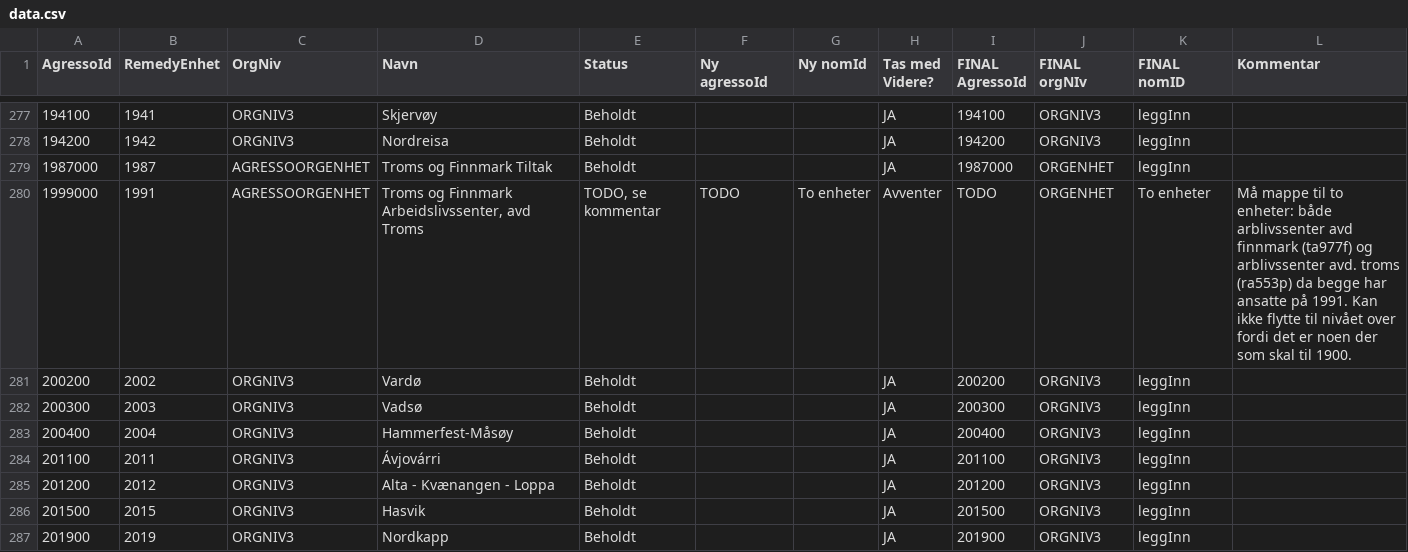
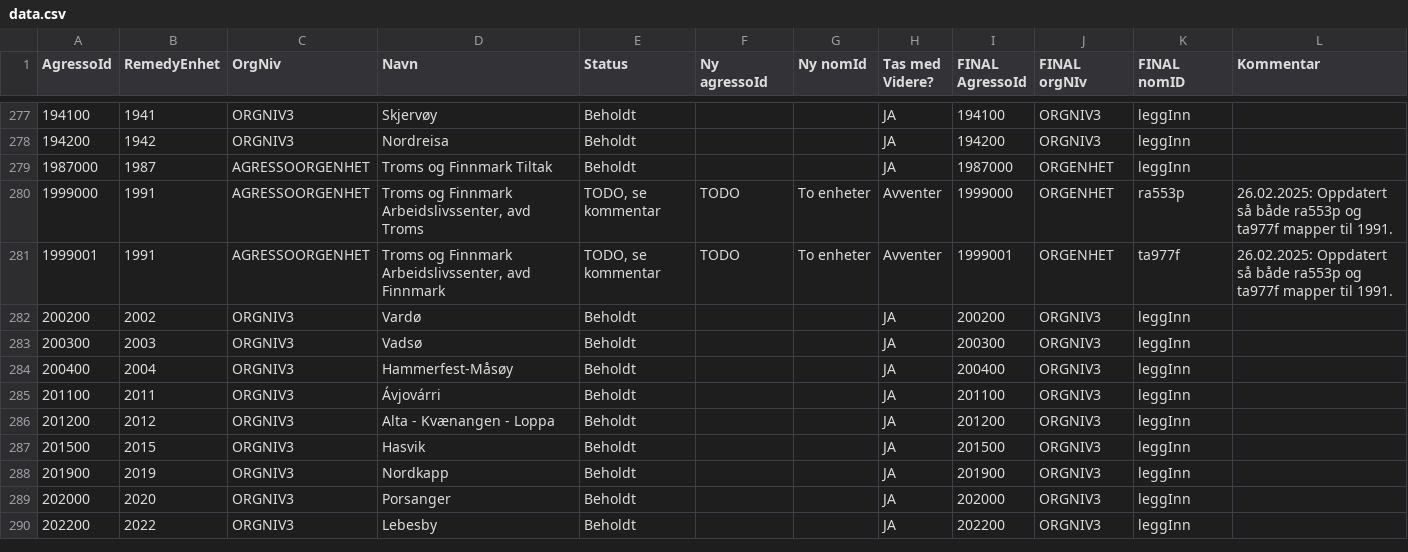
Before and after one commit to navikt/nom, a CSV file: apps/api/src/main/resources/remedy/data.csv, drawn as a sheet; only a part is shown, gaps mark what is left out; the shorter side is filled out with more unchanged rows.

Commit message:
La inn mapping til to orgEnheter på 1991

```diff
--- a/apps/api/src/main/resources/remedy/data.csv
+++ b/apps/api/src/main/resources/remedy/data.csv
@@ -279,3 +279,4 @@ AgressoId;RemedyEnhet;OrgNiv;Navn;Status;Ny agressoId;Ny nomId;Tas med Videre?;F
 1987000;1987;AGRESSOORGENHET;Troms og Finnmark Tiltak;Beholdt;;;JA;1987000;ORGENHET;leggInn;
-1999000;1991;AGRESSOORGENHET;Troms og Finnmark Arbeidslivssenter, avd Troms;TODO, se kommentar;TODO;To enheter;Avventer;TODO;ORGENHET;To enheter;Må mappe til to enheter: både arblivssenter avd finnmark (ta977f) og arblivssenter avd. troms (ra553p) da begge har ansatte på 1991. Kan ikke flytte til nivået over fordi det er noen der som skal til 1900.
+1999000;1991;AGRESSOORGENHET;Troms og Finnmark Arbeidslivssenter, avd Troms;TODO, se kommentar;TODO;To enheter;Avventer;1999000;ORGENHET;ra553p;26.02.2025: Oppdatert så både ra553p og ta977f mapper til 1991.
+1999001;1991;AGRESSOORGENHET;Troms og Finnmark Arbeidslivssenter, avd Finnmark;TODO, se kommentar;TODO;To enheter;Avventer;1999001;ORGENHET;ta977f;26.02.2025: Oppdatert så både ra553p og ta977f mapper til 1991.
 200200;2002;ORGNIV3;Vardø;Beholdt;;;JA;200200;ORGNIV3;leggInn;
```
